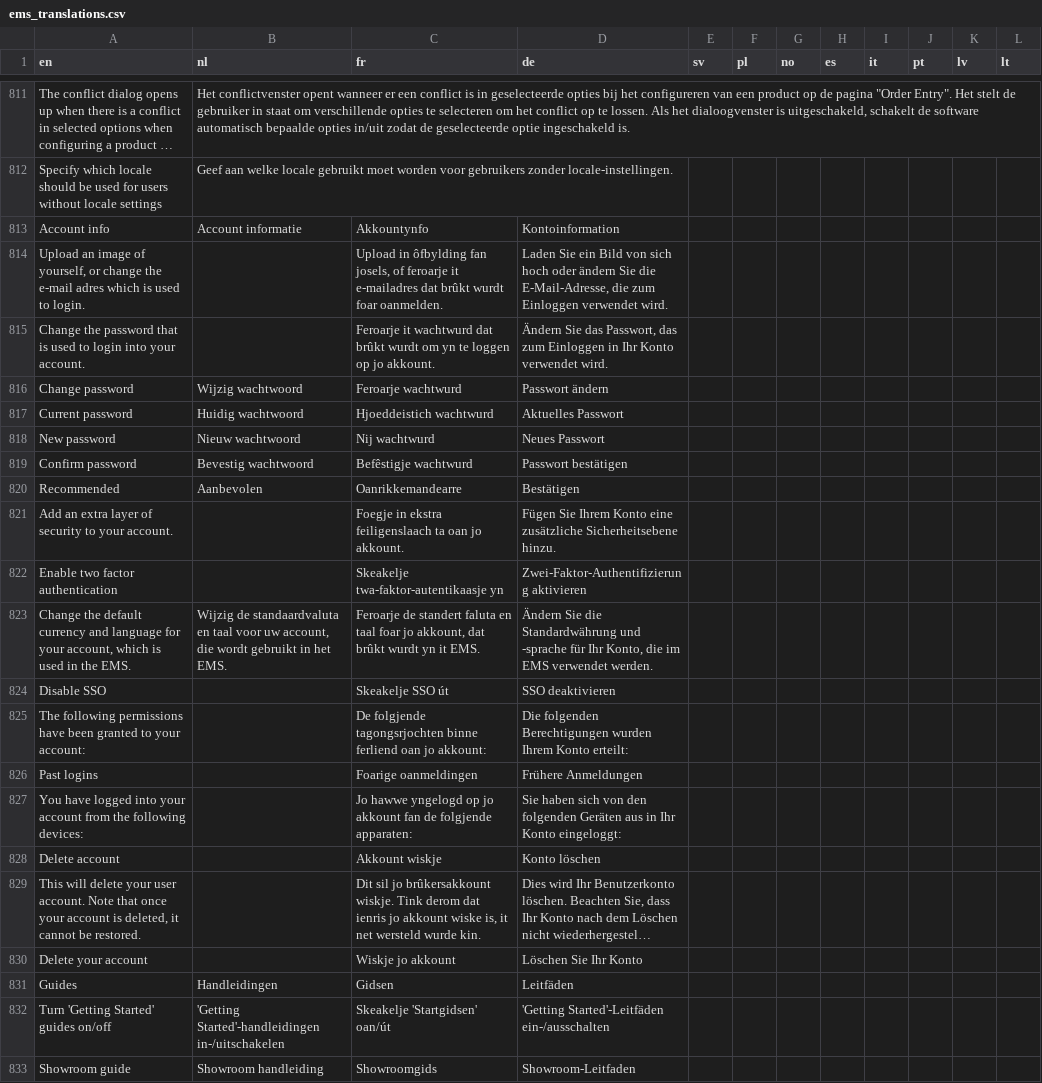
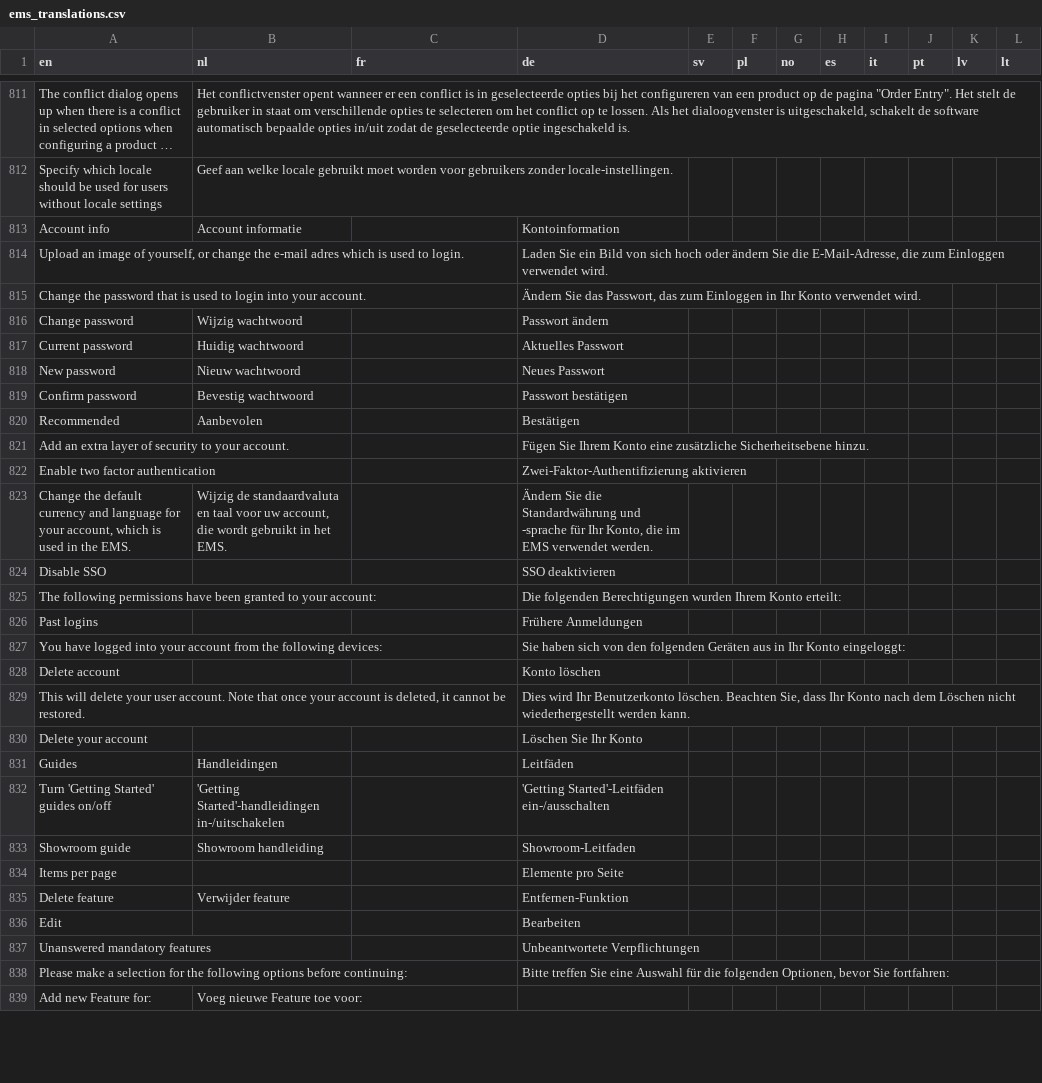
Before and after one commit to Elfsquad/translations, a CSV file: ems_translations.csv, drawn as a sheet; only a part is shown, gaps mark what is left out; long unchanged cells end in …; the diff covers the shown part only; the diff names each change by its address in the sheet, - before the commit and + after, or states it on an @@ line.

Commit message:
Add translations

```diff
--- a/ems_translations.csv
+++ b/ems_translations.csv
-C813 (fr): Akkountynfo
+C813 (fr): (empty)
-C814 (fr): Upload in ôfbylding fan josels, of feroarje it e-mailadres dat brûkt wurdt foar oanmelden.
+C814 (fr): (empty)
-C815 (fr): Feroarje it wachtwurd dat brûkt wurdt om yn te loggen op jo akkount.
+C815 (fr): (empty)
-C816 (fr): Feroarje wachtwurd
+C816 (fr): (empty)
-C817 (fr): Hjoeddeistich wachtwurd
+C817 (fr): (empty)
-C818 (fr): Nij wachtwurd
+C818 (fr): (empty)
-C819 (fr): Befêstigje wachtwurd
+C819 (fr): (empty)
-C820 (fr): Oanrikkemandearre
+C820 (fr): (empty)
-C821 (fr): Foegje in ekstra feiligenslaach ta oan jo akkount.
+C821 (fr): (empty)
-C822 (fr): Skeakelje twa-faktor-autentikaasje yn
+C822 (fr): (empty)
-C823 (fr): Feroarje de standert faluta en taal foar jo akkount, dat brûkt wurdt yn it EMS.
+C823 (fr): (empty)
-C824 (fr): Skeakelje SSO út
+C824 (fr): (empty)
-C825 (fr): De folgjende tagongsrjochten binne ferliend oan jo akkount:
+C825 (fr): (empty)
-C826 (fr): Foarige oanmeldingen
+C826 (fr): (empty)
-C827 (fr): Jo hawwe yngelogd op jo akkount fan de folgjende apparaten:
+C827 (fr): (empty)
-C828 (fr): Akkount wiskje
+C828 (fr): (empty)
-C829 (fr): Dit sil jo brûkersakkount wiskje. Tink derom dat ienris jo akkount wiske is, it net wersteld wurde kin.
+C829 (fr): (empty)
-C830 (fr): Wiskje jo akkount
+C830 (fr): (empty)
-C831 (fr): Gidsen
+C831 (fr): (empty)
-C832 (fr): Skeakelje 'Startgidsen' oan/út
+C832 (fr): (empty)
-C833 (fr): Showroomgids
+C833 (fr): (empty)
+row 834: Items per page |  |  | Elemente pro Seite
+row 835: Delete feature | Verwijder feature |  | Entfernen-Funktion
+row 836: Edit |  |  | Bearbeiten
+row 837: Unanswered mandatory features |  |  | Unbeantwortete Verpflichtungen
+row 838: Please make a selection for the following options before continuing: |  |  | Bitte treffen Sie eine Auswahl für die folgenden Optionen, bevor Sie fortfahren:
+row 839: Add new Feature for: | Voeg nieuwe Feature toe voor:
```
Also changed, not shown: 9 added rows elsewhere in this file.
